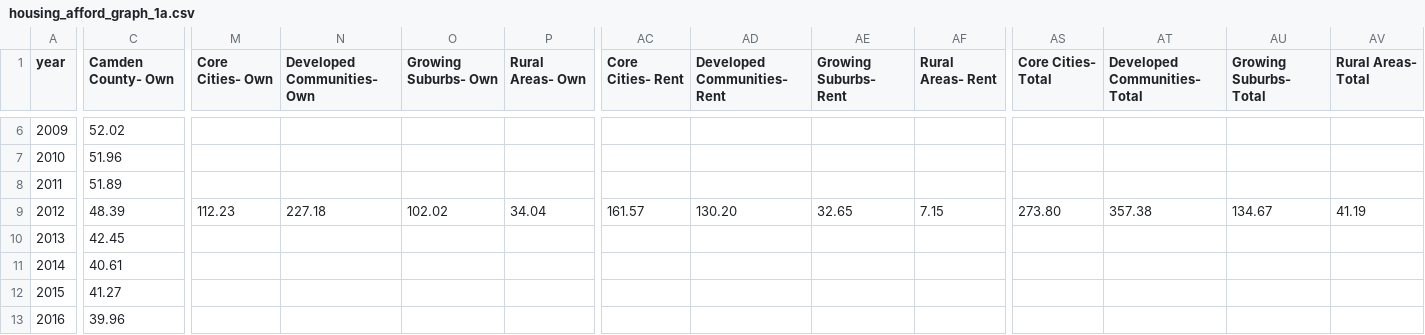
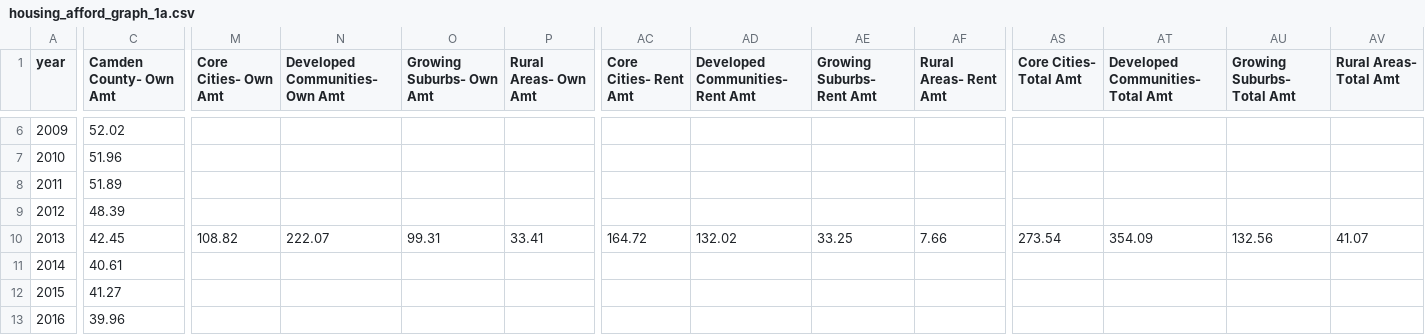
Before and after one commit to dvrpc/TrackingProgress, a CSV file: data/housing_afford_graph_1a.csv, drawn as a sheet; only a part is shown, gaps mark what is left out; the diff covers the shown part only; the diff names each change by its address in the sheet, - before the commit and + after, or states it on an @@ line.

```diff
--- a/data/housing_afford_graph_1a.csv
+++ b/data/housing_afford_graph_1a.csv
-C1: Camden County- Own
+C1: Camden County- Own Amt
-M1: Core Cities- Own
+M1: Core Cities- Own Amt
-N1: Developed Communities- Own
+N1: Developed Communities- Own Amt
-O1: Growing Suburbs- Own
+O1: Growing Suburbs- Own Amt
-P1: Rural Areas- Own
+P1: Rural Areas- Own Amt
-AC1: Core Cities- Rent
+AC1: Core Cities- Rent Amt
-AD1: Developed Communities- Rent
+AD1: Developed Communities- Rent Amt
-AE1: Growing Suburbs- Rent
+AE1: Growing Suburbs- Rent Amt
-AF1: Rural Areas- Rent
+AF1: Rural Areas- Rent Amt
-AS1: Core Cities- Total
+AS1: Core Cities- Total Amt
-AT1: Developed Communities- Total
+AT1: Developed Communities- Total Amt
-AU1: Growing Suburbs- Total
+AU1: Growing Suburbs- Total Amt
-AV1: Rural Areas- Total
+AV1: Rural Areas- Total Amt
-M9 (Core Cities- Own Amt): 112.23
+M9 (Core Cities- Own Amt): (empty)
-N9 (Developed Communities- Own Amt): 227.18
+N9 (Developed Communities- Own Amt): (empty)
-O9 (Growing Suburbs- Own Amt): 102.02
+O9 (Growing Suburbs- Own Amt): (empty)
-P9 (Rural Areas- Own Amt): 34.04
+P9 (Rural Areas- Own Amt): (empty)
-AC9 (Core Cities- Rent Amt): 161.57
+AC9 (Core Cities- Rent Amt): (empty)
-AD9 (Developed Communities- Rent Amt): 130.20
+AD9 (Developed Communities- Rent Amt): (empty)
-AE9 (Growing Suburbs- Rent Amt): 32.65
+AE9 (Growing Suburbs- Rent Amt): (empty)
-AF9 (Rural Areas- Rent Amt): 7.15
+AF9 (Rural Areas- Rent Amt): (empty)
-AS9 (Core Cities- Total Amt): 273.80
+AS9 (Core Cities- Total Amt): (empty)
-AT9 (Developed Communities- Total Amt): 357.38
+AT9 (Developed Communities- Total Amt): (empty)
-AU9 (Growing Suburbs- Total Amt): 134.67
+AU9 (Growing Suburbs- Total Amt): (empty)
-AV9 (Rural Areas- Total Amt): 41.19
+AV9 (Rural Areas- Total Amt): (empty)
-M10 (Core Cities- Own Amt): (empty)
+M10 (Core Cities- Own Amt): 108.82
-N10 (Developed Communities- Own Amt): (empty)
+N10 (Developed Communities- Own Amt): 222.07
-O10 (Growing Suburbs- Own Amt): (empty)
+O10 (Growing Suburbs- Own Amt): 99.31
-P10 (Rural Areas- Own Amt): (empty)
+P10 (Rural Areas- Own Amt): 33.41
-AC10 (Core Cities- Rent Amt): (empty)
+AC10 (Core Cities- Rent Amt): 164.72
-AD10 (Developed Communities- Rent Amt): (empty)
+AD10 (Developed Communities- Rent Amt): 132.02
-AE10 (Growing Suburbs- Rent Amt): (empty)
+AE10 (Growing Suburbs- Rent Amt): 33.25
-AF10 (Rural Areas- Rent Amt): (empty)
+AF10 (Rural Areas- Rent Amt): 7.66
-AS10 (Core Cities- Total Amt): (empty)
+AS10 (Core Cities- Total Amt): 273.54
-AT10 (Developed Communities- Total Amt): (empty)
+AT10 (Developed Communities- Total Amt): 354.09
-AU10 (Growing Suburbs- Total Amt): (empty)
+AU10 (Growing Suburbs- Total Amt): 132.56
-AV10 (Rural Areas- Total Amt): (empty)
+AV10 (Rural Areas- Total Amt): 41.07
```
Also changed, not shown: 1 added row and 71 edited cells elsewhere in this file, data/housing_afford_graph_1b.csv, data/housing_afford_graph_2.csv, 2 other files.
